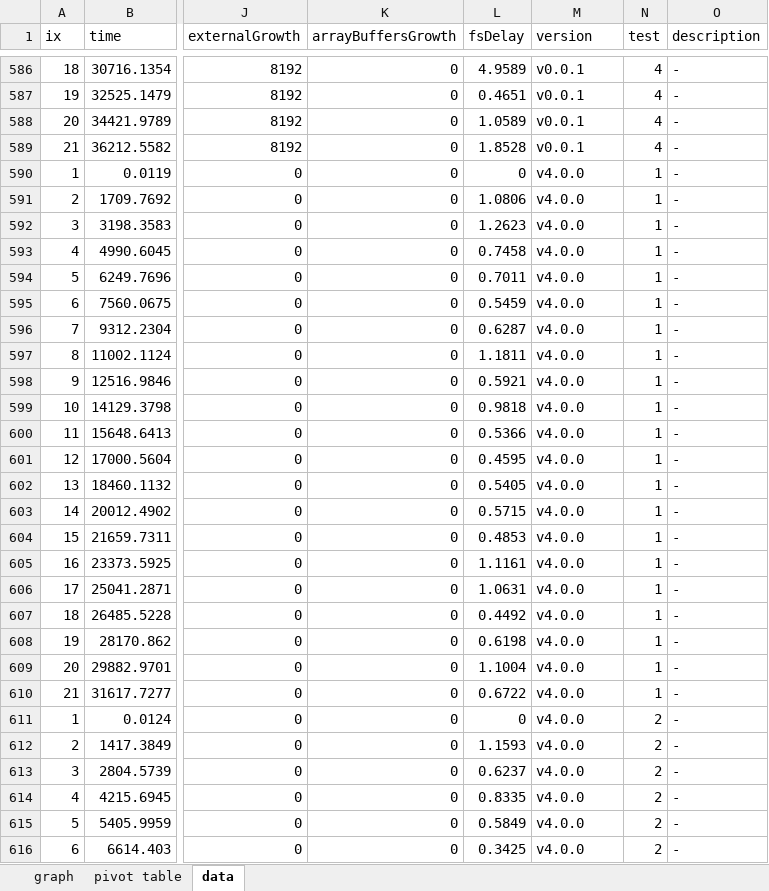
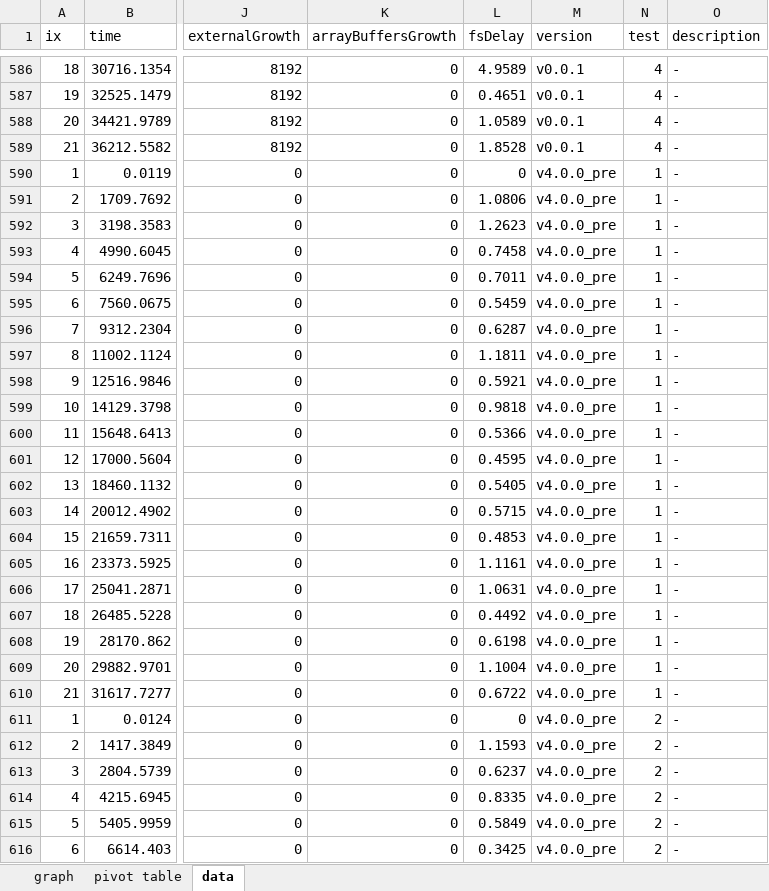
Before and after one commit to BerendKemper/unit_tests, an Excel workbook: compound-callback-subtree/pivot_table.xlsx, sheet data, drawn as a sheet; only a part is shown, gaps mark what is left out; values as stored, in another font and other column widths than the file's, no borders; table styles not drawn; the diff covers the shown part only; the diff names each change by its address in the sheet, - before the commit and + after, or states it on an @@ line.

Commit message:
compound-callback-subtree@4.0.0 faster

```diff
--- a/compound-callback-subtree/pivot_table.xlsx (sheet data)
+++ b/compound-callback-subtree/pivot_table.xlsx (sheet data)
-M590:M616 (version): v4.0.0
+M590:M616 (version): v4.0.0_pre
```
Also changed, not shown: 84 added rows and 57 edited cells elsewhere in this sheet, sheet pivot table, charts or pictures.
